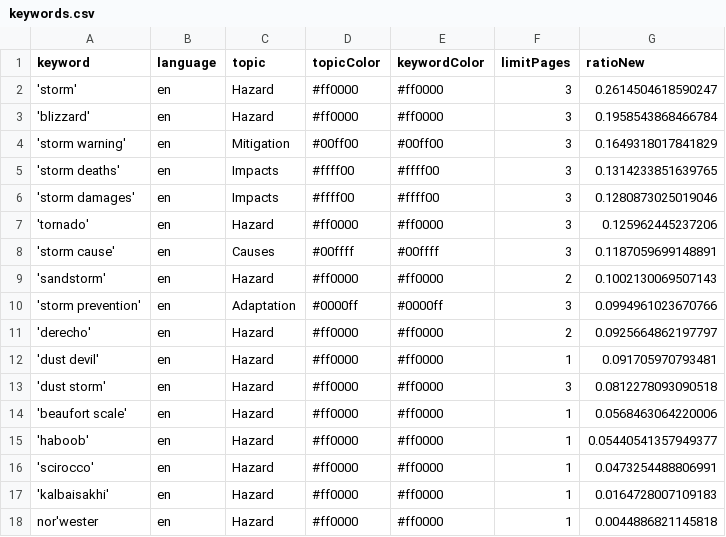
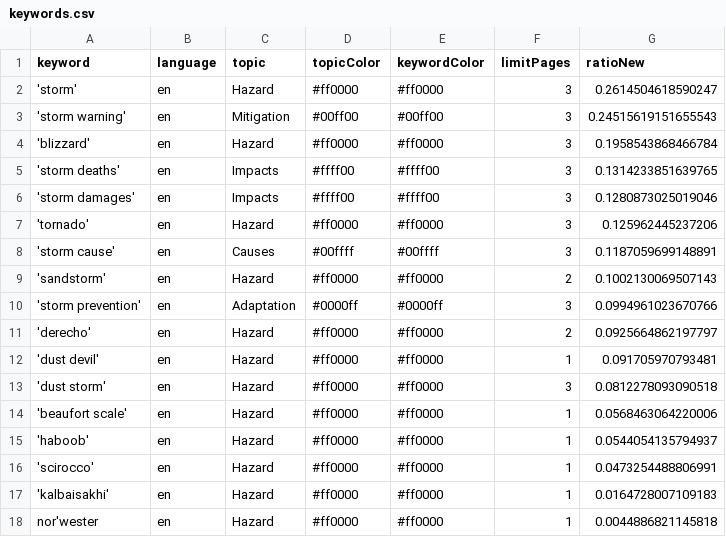
Before and after one commit to friedhumb-news/stormIsComing, a CSV file: keywords.csv, drawn as a sheet.

```diff
--- a/keywords.csv
+++ b/keywords.csv
@@ -2,4 +2,4 @@ keyword,language,topic,topicColor,keywordColor,limitPages,ratioNew
 'storm',en,Hazard,#ff0000,#ff0000,3,0.2614504618590247
+'storm warning',en,Mitigation,#00ff00,#00ff00,3,0.24515619151655543
 'blizzard',en,Hazard,#ff0000,#ff0000,3,0.1958543868466784
-'storm warning',en,Mitigation,#00ff00,#00ff00,3,0.1649318017841829
 'storm deaths',en,Impacts,#ffff00,#ffff00,3,0.1314233851639765
@@ -14,3 +14,3 @@ keyword,language,topic,topicColor,keywordColor,limitPages,ratioNew
 'beaufort scale',en,Hazard,#ff0000,#ff0000,1,0.0568463064220006
-'haboob',en,Hazard,#ff0000,#ff0000,1,0.05440541357949377
+'haboob',en,Hazard,#ff0000,#ff0000,1,0.0544054135794937
 'scirocco',en,Hazard,#ff0000,#ff0000,1,0.0473254488806991
```
Also changed, not shown: 3 other files.
